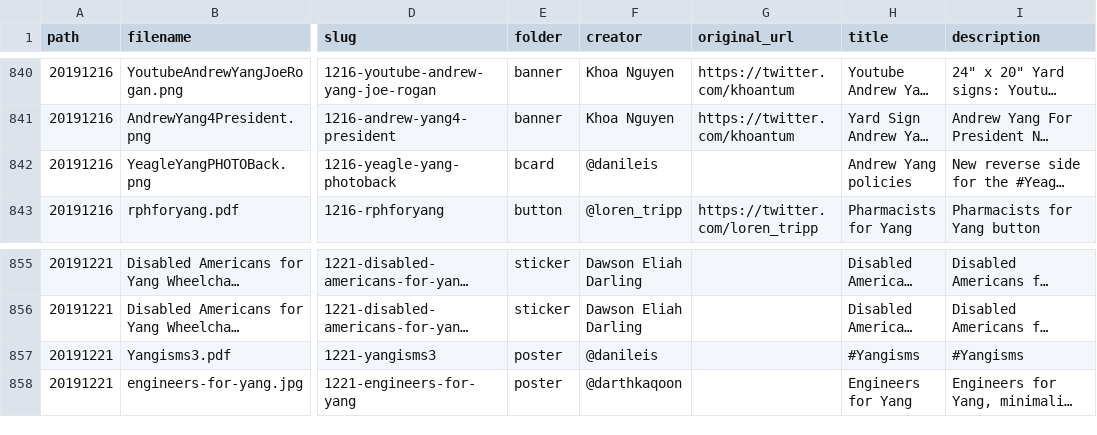
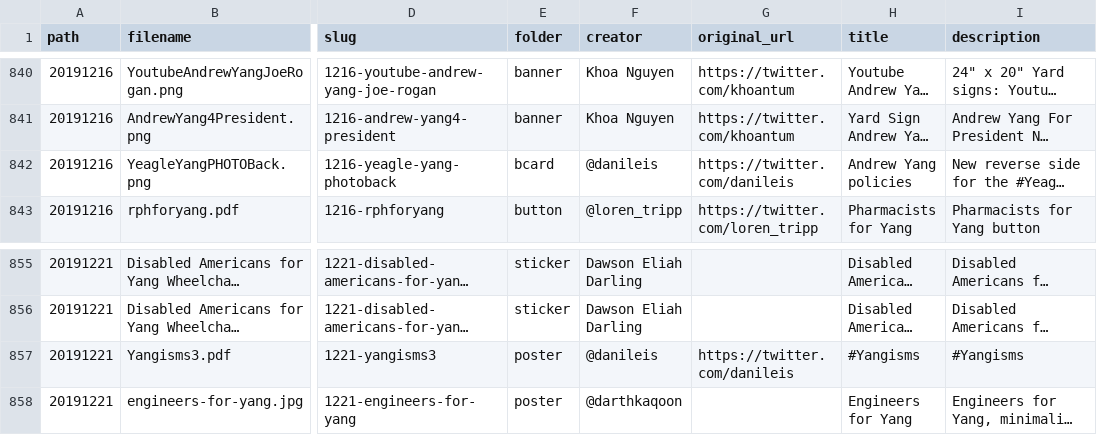
Before and after one commit to mikhuang/yang-prints, a CSV file: data/materials.csv, drawn as a sheet; only a part is shown, gaps mark what is left out; long unchanged cells end in …; the diff covers the shown part only; the diff names each change by its address in the sheet, - before the commit and + after, or states it on an @@ line.

```diff
--- a/data/materials.csv
+++ b/data/materials.csv
-G842 (original_url): (empty)
+G842 (original_url): https://twitter.com/danileis
-G857 (original_url): (empty)
+G857 (original_url): https://twitter.com/danileis
```
Also changed, not shown: 8 added rows, 1 removed row and 17 edited cells elsewhere in this file, 35 other files.
